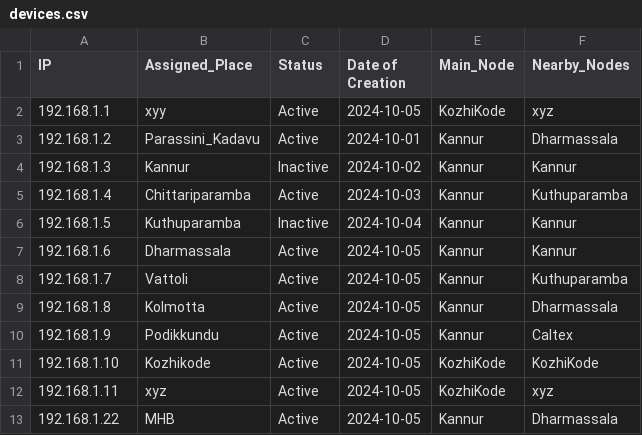
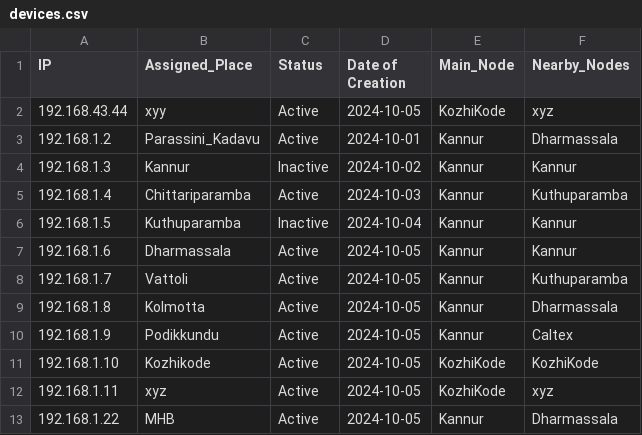
Before and after one commit to aruncs31s/Kannur-Solar-Battery-Monitoring-System-Website, a CSV file: devices.csv, drawn as a sheet.

```diff
--- a/devices.csv
+++ b/devices.csv
@@ -1,3 +1,3 @@
 IP,Assigned_Place,Status,Date of Creation,Main_Node,Nearby_Nodes
-192.168.1.1,xyy,Active,2024-10-05,KozhiKode,xyz
+192.168.43.44,xyy,Active,2024-10-05,KozhiKode,xyz
 192.168.1.2,Parassini_Kadavu,Active,2024-10-01,Kannur,Dharmassala
```
Also changed, not shown: 4 other files.
